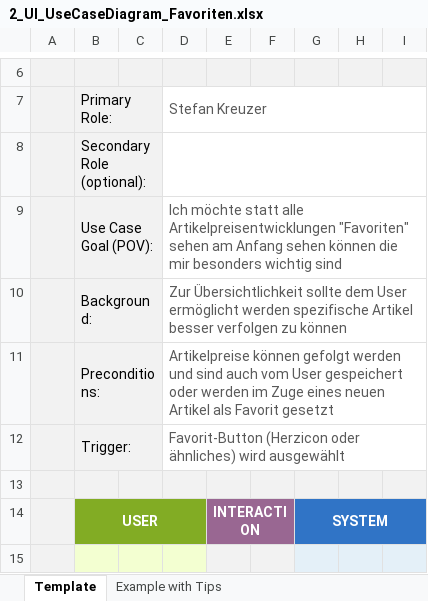
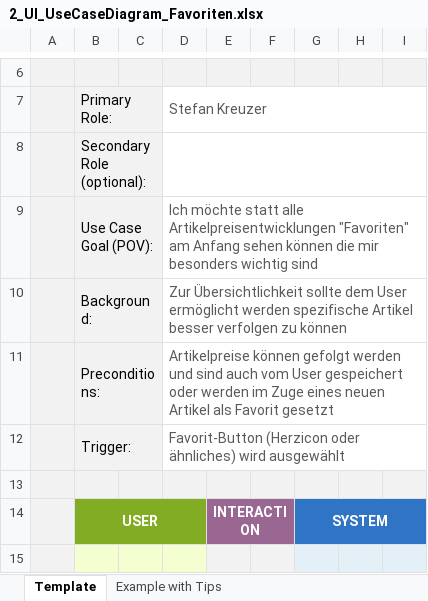
Before and after one commit to JavanXD/YAAW-Pricetracker, an Excel workbook: Doku/Use Case Diagramme/2_UI_UseCaseDiagram_Favoriten.xlsx, sheet Template, drawn as a sheet; only a part is shown, gaps mark what is left out; values as stored, in another font and other column widths than the file's, no borders; charts and pictures not drawn; the diff names each change by its address in the sheet, - before the commit and + after, or states it on an @@ line.

Commit message:
usecase

```diff
--- a/Doku/Use Case Diagramme/2_UI_UseCaseDiagram_Favoriten.xlsx (sheet Template)
+++ b/Doku/Use Case Diagramme/2_UI_UseCaseDiagram_Favoriten.xlsx (sheet Template)
-D9: …Artikelpreisentwicklungen "Favoriten" sehen am Anfang…
+D9: …Artikelpreisentwicklungen "Favoriten" am Anfang…
```
